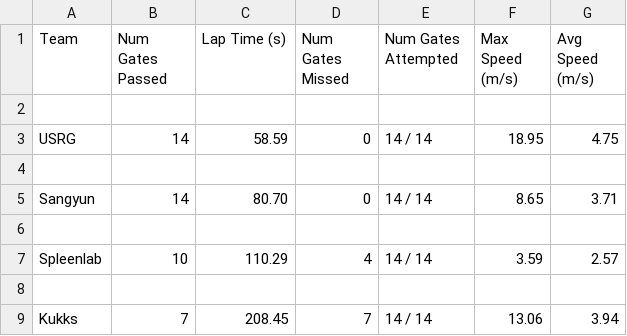
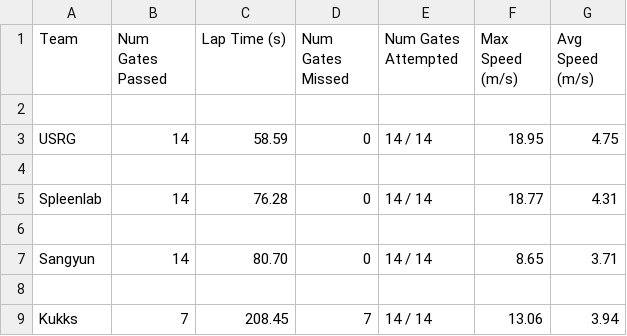
Before and after one commit to microsoft/AirSim-NeurIPS2019-Drone-Racing, a CSV file: _static/data/tier_2.csv, drawn as a sheet; removed rows and columns are numbered as before the commit, all else as after; the diff names each change by its address in the sheet, - before the commit and + after, or states it on an @@ line.

```diff
--- a/_static/data/tier_2.csv
+++ b/_static/data/tier_2.csv
+row 5: Spleenlab | 14 | 76.28 | 0 | 14 / 14 | 18.77 | 4.31
+row 6: (empty)
-row 6: (empty)
-row 7: Spleenlab | 10 | 110.29 | 4 | 14 / 14 | 3.59 | 2.57
```
Also changed, not shown: _static/data/tier_1.csv, _static/data/tier_3.csv.
